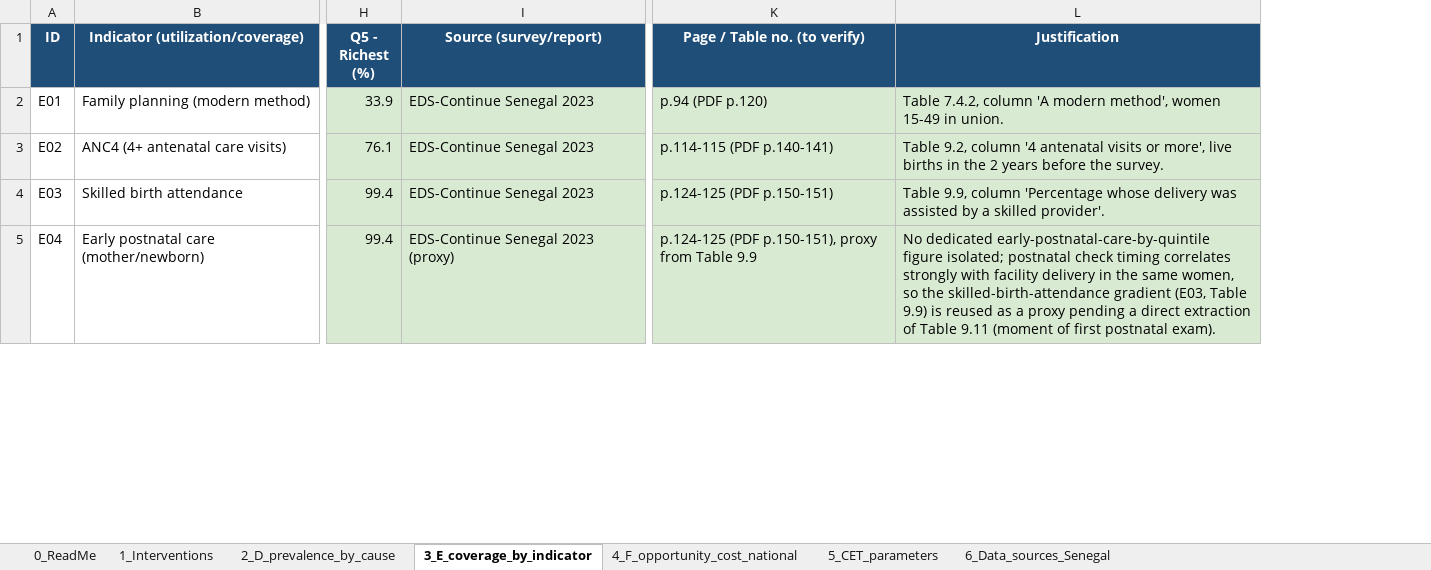
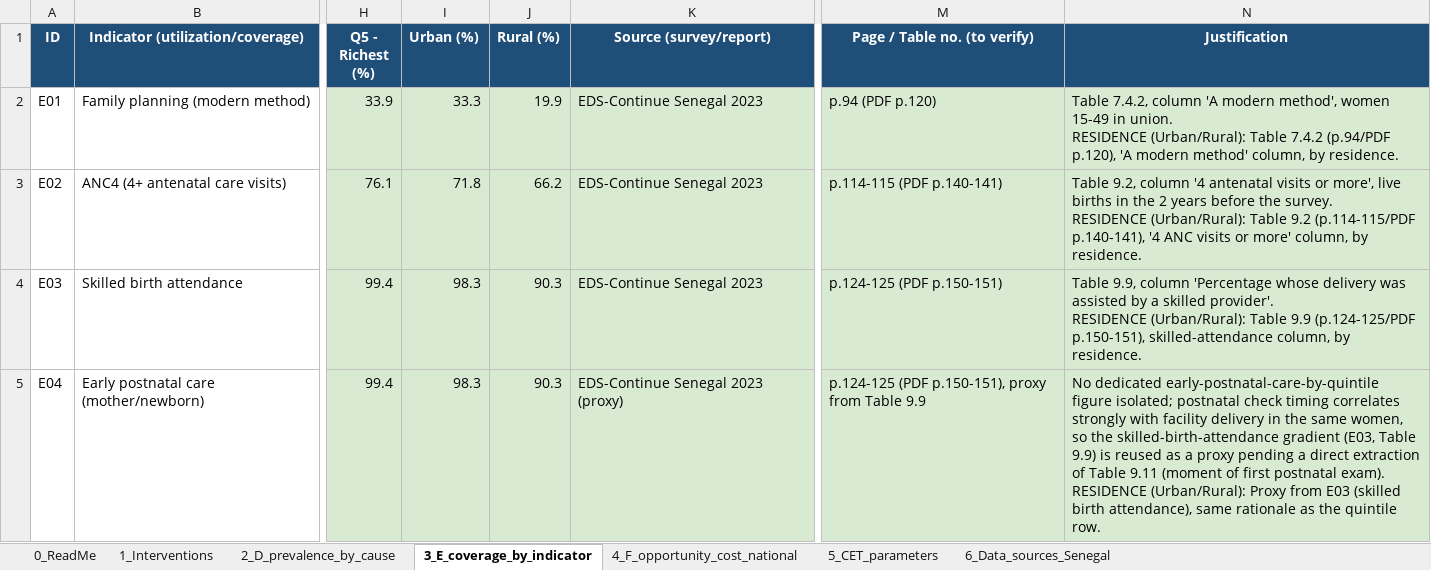
Before and after one commit to guetswilfriedr-ops/HBP_Senegal_R, an Excel workbook: data/dcea_prep/DCEA_preparatory_data.xlsx, sheet 3_E_coverage_by_indicator, drawn as a sheet; only a part is shown, gaps mark what is left out; values as stored, in another font and other column widths than the file's, no borders; addresses are those after the commit; ↵ is a line break in a cell; the diff covers the shown part only; the diff names each change by its address in the sheet, - before the commit and + after, or states it on an @@ line.

```diff
--- a/data/dcea_prep/DCEA_preparatory_data.xlsx (sheet 3_E_coverage_by_indicator)
+++ b/data/dcea_prep/DCEA_preparatory_data.xlsx (sheet 3_E_coverage_by_indicator)
+column I (Urban (%)), rows 2-5: 33.3 | 71.8 | 98.3 | 98.3
+column J (Rural (%)), rows 2-5: 19.9 | 66.2 | 90.3 | 90.3
-N2 (Justification): …in union.
+N2 (Justification): …in union. ↵ RESIDENCE (Urban/Rural): Table 7.4.2 (p.94/PDF p.120), 'A modern method' column, by residence.
-N3 (Justification): …the survey.
+N3 (Justification): …the survey. ↵ RESIDENCE (Urban/Rural): Table 9.2 (p.114-115/PDF p.140-141), '4 ANC visits or more' column, by residence.
-N4 (Justification): …skilled provider'.
+N4 (Justification): …skilled provider'. ↵ RESIDENCE (Urban/Rural): Table 9.9 (p.124-125/PDF p.150-151), skilled-attendance column, by residence.
-N5 (Justification): …postnatal exam).
+N5 (Justification): …postnatal exam). ↵ RESIDENCE (Urban/Rural): Proxy from E03 (skilled birth attendance), same rationale as the quintile row.
```
Also changed, not shown: 12 edited cells elsewhere in this sheet, sheet 2_D_prevalence_by_cause, sheet 4_F_opportunity_cost_national, sheet 5_CET_parameters, 8 other files.
